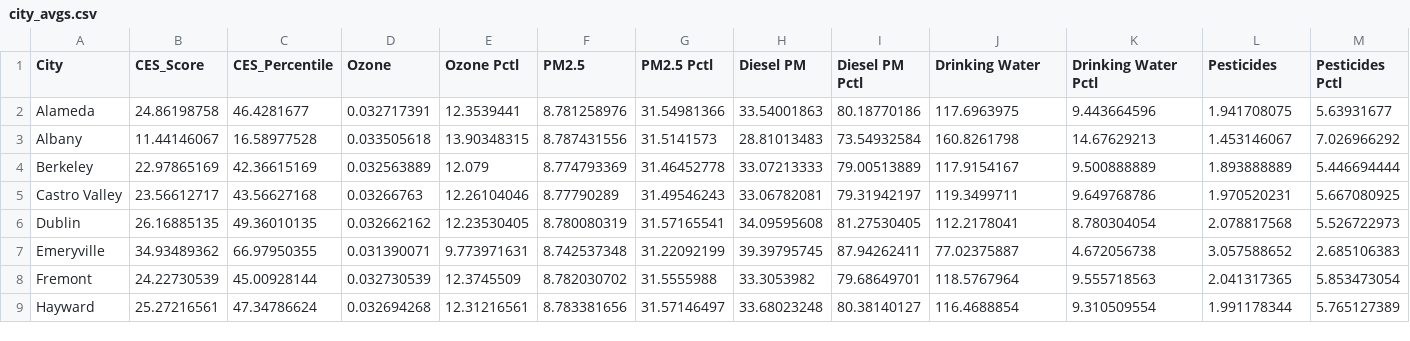
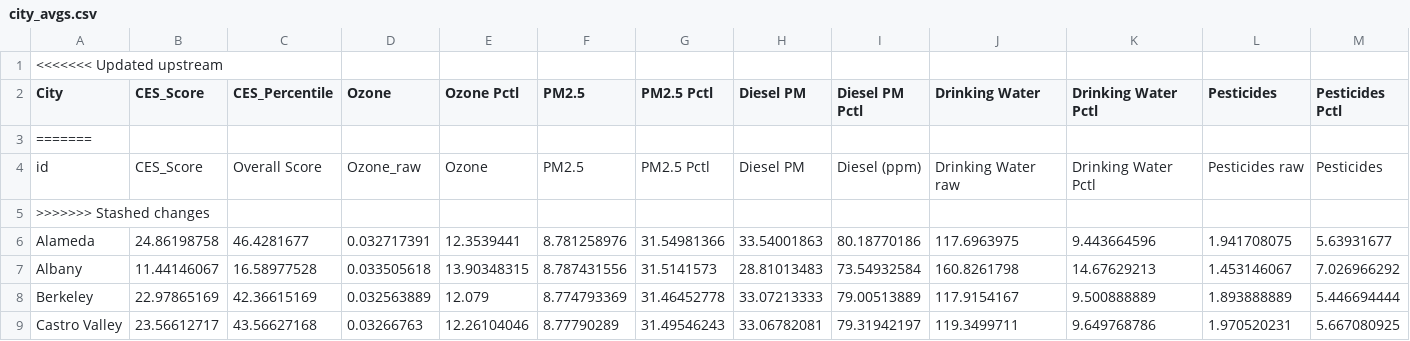
Before and after one commit to sfairchild3/d3-EnvironmentalHealthScores, a CSV file: data/city_avgs.csv, drawn as a sheet; only a part is shown; the shorter side is filled out with more unchanged rows; rows hold the shown columns only; the diff names each change by its address in the sheet, - before the commit and + after, or states it on an @@ line.

```diff
--- a/data/city_avgs.csv
+++ b/data/city_avgs.csv
+row 1: <<<<<<< Updated upstream
+row 3: =======
+row 4: id | CES_Score | Overall Score | Ozone_raw | Ozone | PM2.5 | PM2.5 Pctl | Diesel PM | Diesel (ppm) | Drinking Water raw | Drinking Water Pctl | Pesticides raw | Pesticides
+row 5: >>>>>>> Stashed changes
```
Also changed, not shown: 3 other files.
